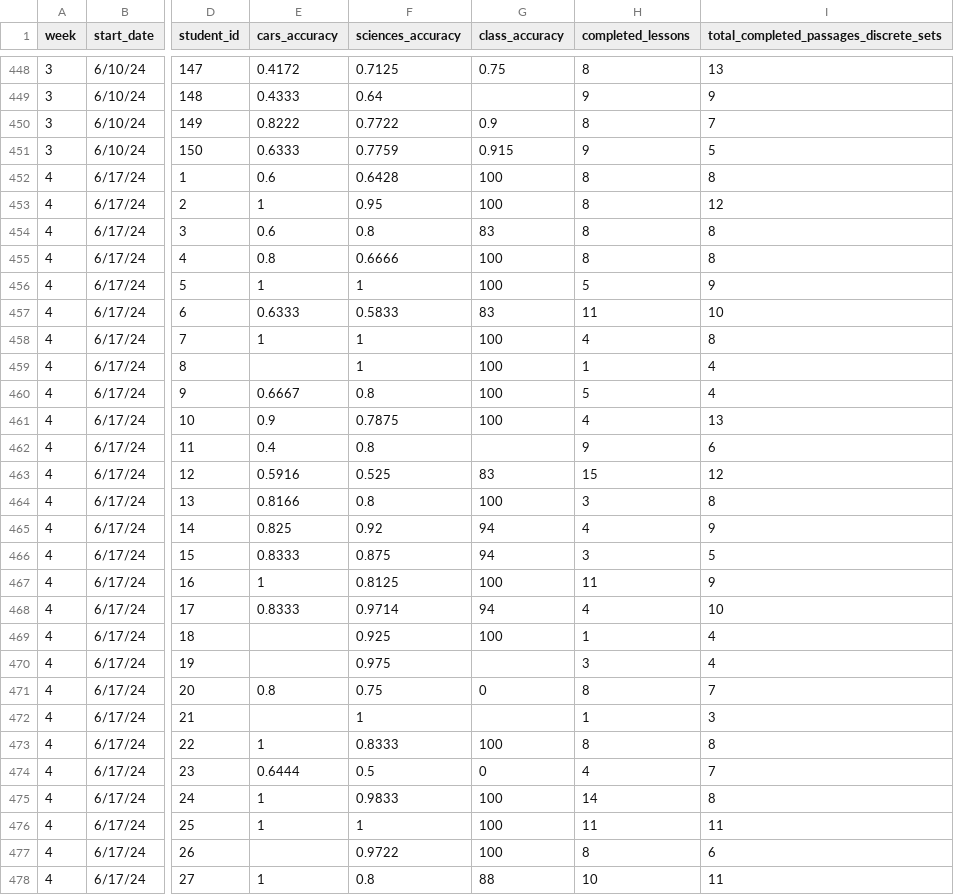
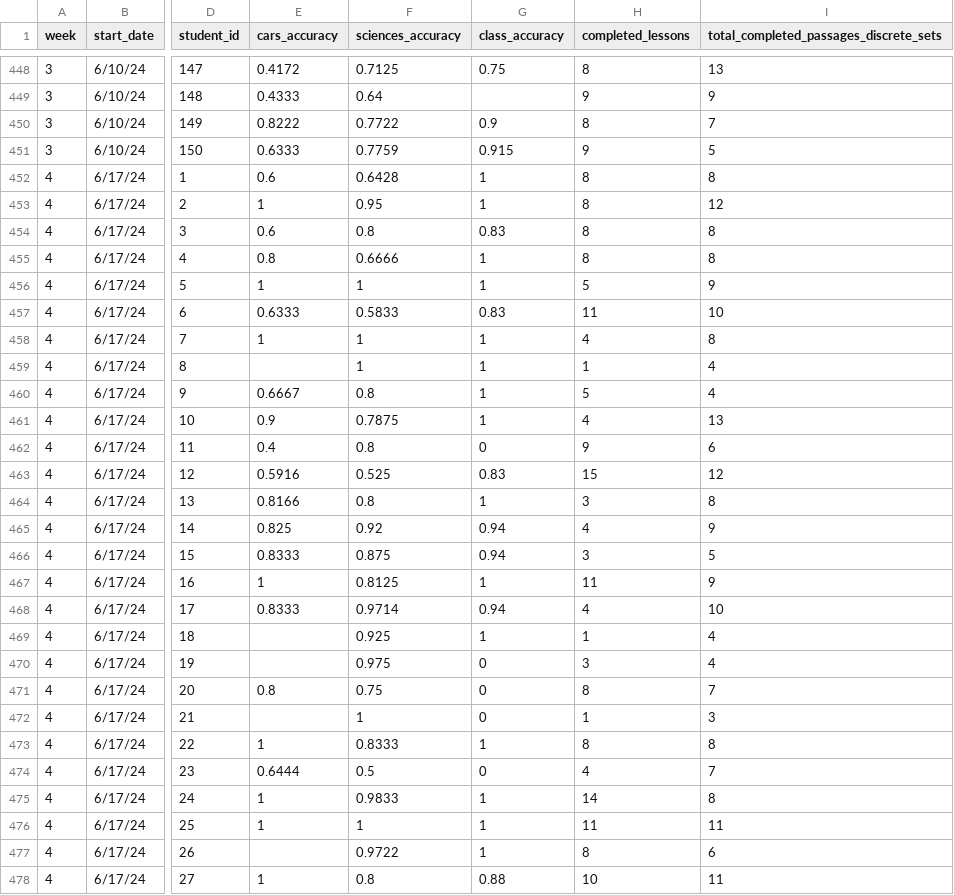
Before and after one commit to jackwestin-dev/institution-TJ, a CSV file: student-data/institution-1-engagement-data.csv, drawn as a sheet; only a part is shown, gaps mark what is left out; the diff covers the shown part only; the diff names each change by its address in the sheet, - before the commit and + after, or states it on an @@ line.

Commit message:
Add files via upload

```diff
--- a/student-data/institution-1-engagement-data.csv
+++ b/student-data/institution-1-engagement-data.csv
-G452:G453 (class_accuracy): 100
+G452:G453 (class_accuracy): 1
-G454 (class_accuracy): 83
+G454 (class_accuracy): 0.83
-G455:G456 (class_accuracy): 100
+G455:G456 (class_accuracy): 1
-G457 (class_accuracy): 83
+G457 (class_accuracy): 0.83
-G458:G461 (class_accuracy): 100
+G458:G461 (class_accuracy): 1
-G462 (class_accuracy): (empty)
+G462 (class_accuracy): 0
-G463 (class_accuracy): 83
+G463 (class_accuracy): 0.83
-G464 (class_accuracy): 100
+G464 (class_accuracy): 1
-G465:G466 (class_accuracy): 94
+G465:G466 (class_accuracy): 0.94
-G467 (class_accuracy): 100
+G467 (class_accuracy): 1
-G468 (class_accuracy): 94
+G468 (class_accuracy): 0.94
-G469 (class_accuracy): 100
+G469 (class_accuracy): 1
-G470 (class_accuracy): (empty)
+G470 (class_accuracy): 0
-G472 (class_accuracy): (empty)
+G472 (class_accuracy): 0
-G473 (class_accuracy): 100
+G473 (class_accuracy): 1
-G475:G477 (class_accuracy): 100
+G475:G477 (class_accuracy): 1
-G478 (class_accuracy): 88
+G478 (class_accuracy): 0.88
```
Also changed, not shown: 122 edited cells elsewhere in this file.
